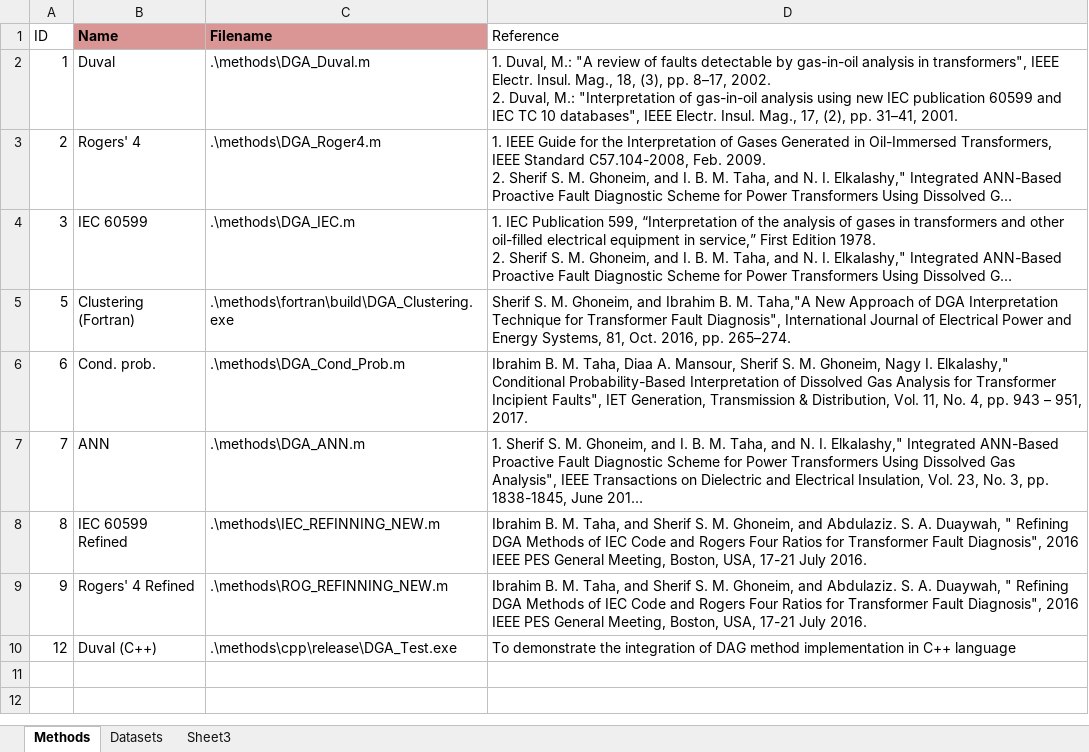
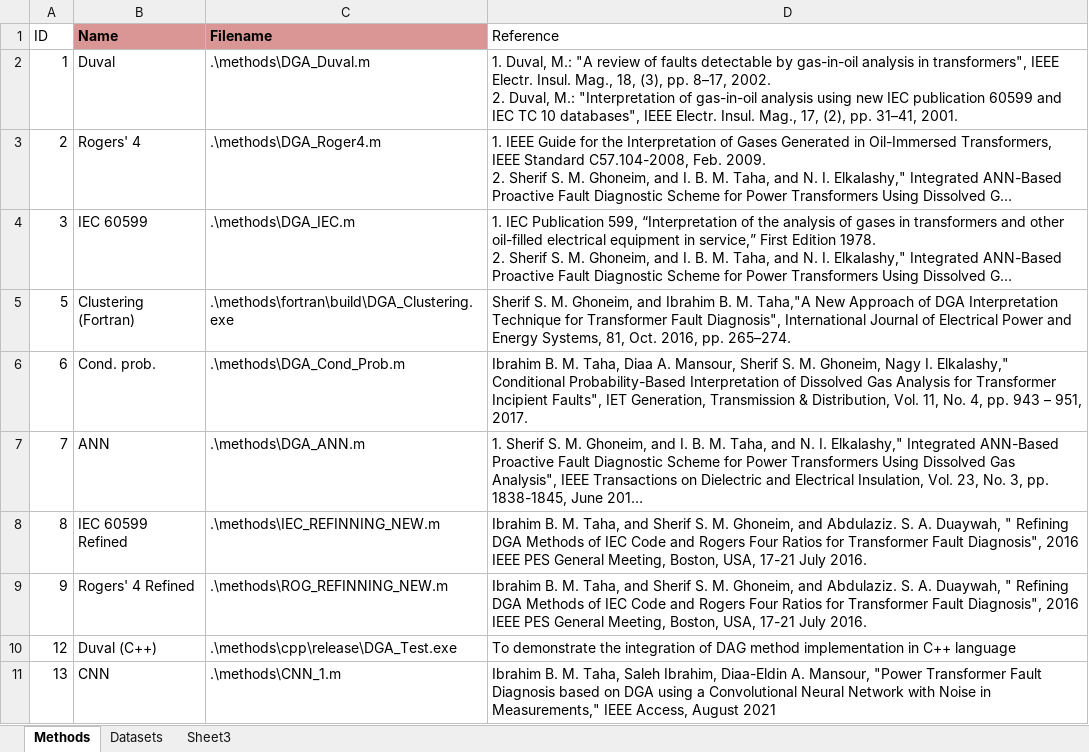
Before and after one commit to Saleh860/DGA, an Excel workbook: Config.xlsx, sheet Methods, drawn as a sheet; long unchanged cells end in …; values as stored, in another font and other column widths than the file's, no borders; the diff names each change by its address in the sheet, - before the commit and + after, or states it on an @@ line.

Commit message:
Adding CNN method
Convolutional Neural Network-based DGA method

```diff
--- a/Config.xlsx (sheet Methods)
+++ b/Config.xlsx (sheet Methods)
+row 11: 13 | CNN | .\methods\CNN_1.m | Ibrahim B. M. Taha, Saleh Ibrahim, Diaa-Eldin A. Mansour, "Power Transformer Fault Diagnosis based on DGA using a Convolutional Neural Network with Noise in Measurements," IEEE Access, August 2021
```
Also changed, not shown: 2 other files.
